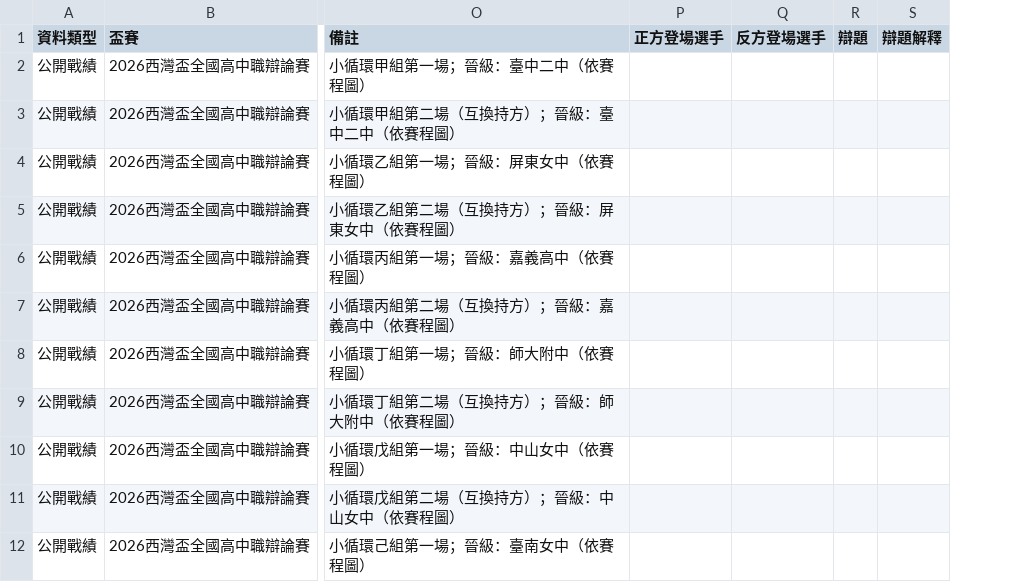
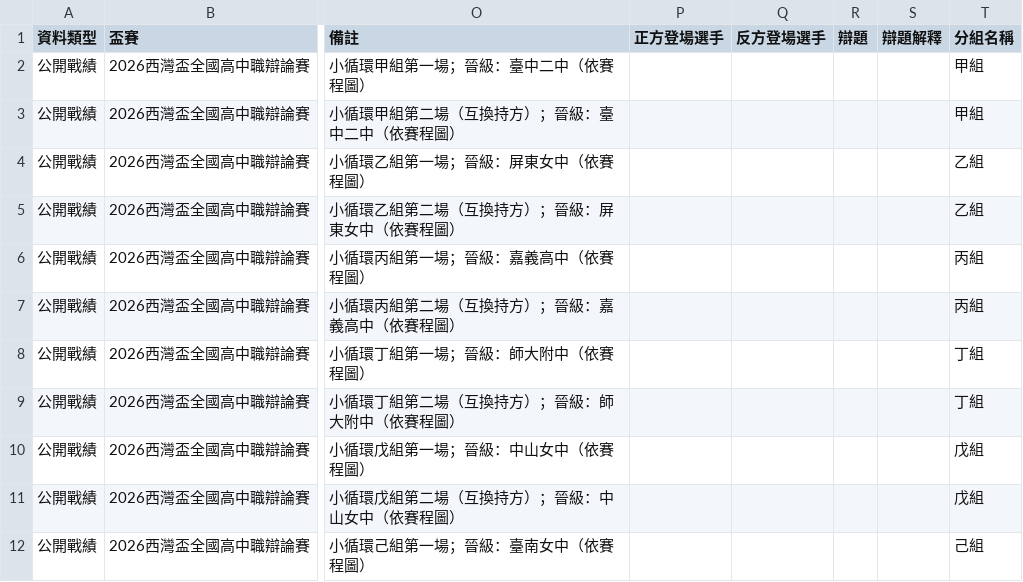
Before and after one commit to macrokernel3000/opendebate, a CSV file: data/public-data-2026西灣盃全國高中職辯論賽.csv, drawn as a sheet; only a part is shown, gaps mark what is left out; the diff names each change by its address in the sheet, - before the commit and + after, or states it on an @@ line.

```diff
--- a/data/public-data-2026西灣盃全國高中職辯論賽.csv
+++ b/data/public-data-2026西灣盃全國高中職辯論賽.csv
+column T (分組名稱), rows 2-12: 甲組 | 甲組 | 乙組 | 乙組 | 丙組 | 丙組 | 丁組 | 丁組 | 戊組 | 戊組 | 己組
```
Also changed, not shown: data/public-data-2026司改盃全國高中職辯論比賽.csv, data/public-data-第二十三屆延平盃全國高中職辯論賽.csv, 18 other files.
